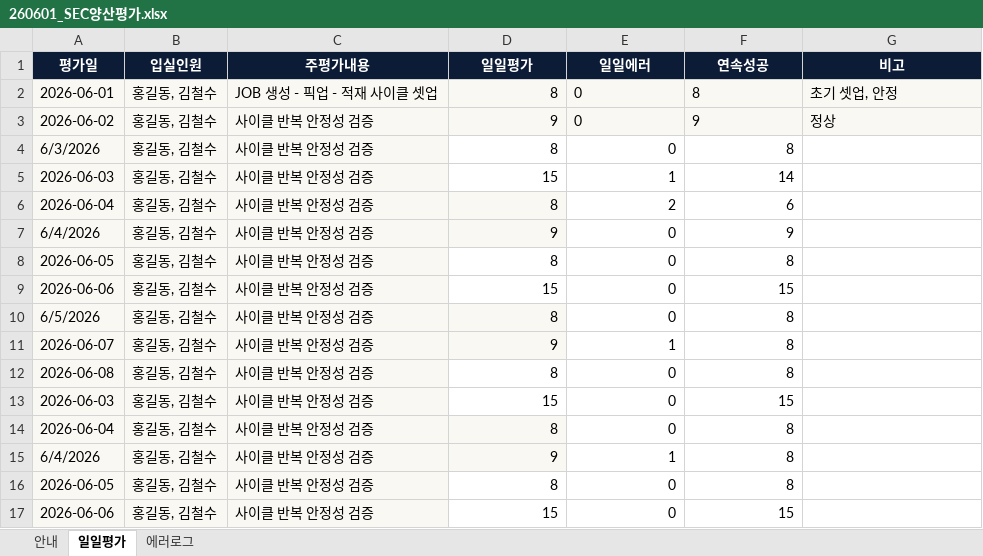
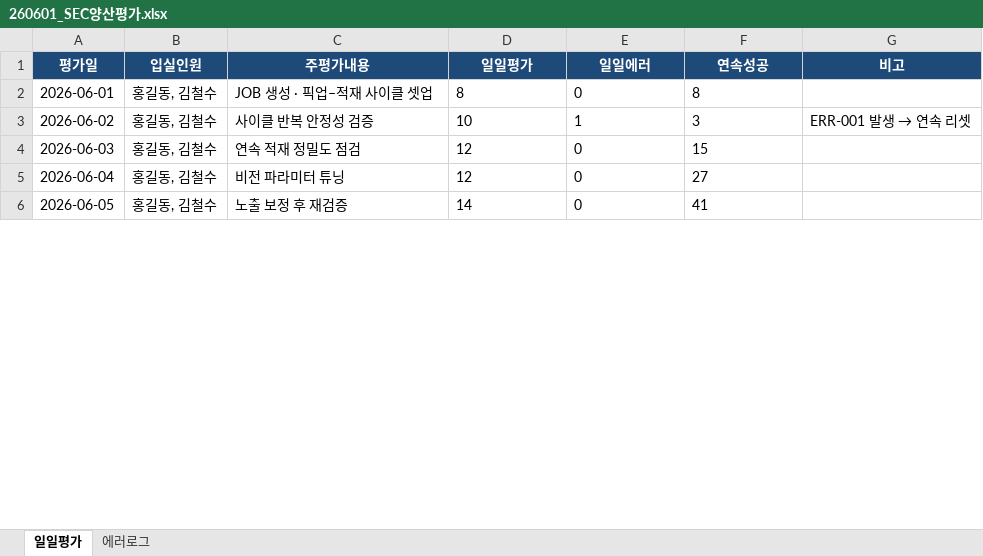
Before and after one commit to hdy-2382/SEC, an Excel workbook: data/raw/260601_SEC양산평가.xlsx, sheet 일일평가, drawn as a sheet; only a part is shown; values as stored, in another font and other column widths than the file's, no borders; removed rows and columns are numbered as before the commit, all else as after; the diff covers the shown part only; the diff names each change by its address in the sheet, - before the commit and + after, or states it on an @@ line.

```diff
--- a/data/raw/260601_SEC양산평가.xlsx (sheet 일일평가)
+++ b/data/raw/260601_SEC양산평가.xlsx (sheet 일일평가)
-sheet tab: 안내
-A1:G1 fill: #0C1B36
+A1:G1 fill: #1E4A7A
-A2:G3 fill: #FAF8F2
+A2:G3 fill: none
-C2 (주평가내용): JOB 생성 - 픽업 - 적재 사이클 셋업
+C2 (주평가내용): JOB 생성 · 픽업–적재 사이클 셋업
-D2:D3 alignment: right
+D2:D3 alignment: left
-G2 (비고): 초기 셋업, 안정
+G2 (비고): (empty)
-D3 (일일평가): 9
+D3 (일일평가): 10
-E3 (일일에러): 0
+E3 (일일에러): 1
-F3 (연속성공): 9
+F3 (연속성공): 3
@@ G3 (비고): 정상 → ERR-001 발생 → 연속 리셋 @@
-row 4: 6/3/2026 | 홍길동, 김철수 | 사이클 반복 안정성 검증 | 8 | 0 | 8
-row 5: 2026-06-03 | 홍길동, 김철수 | 사이클 반복 안정성 검증 | 15 | 1 | 14
-row 6: 2026-06-04 | 홍길동, 김철수 | 사이클 반복 안정성 검증 | 8 | 2 | 6
-row 7: 6/4/2026 | 홍길동, 김철수 | 사이클 반복 안정성 검증 | 9 | 0 | 9
-row 8: 2026-06-05 | 홍길동, 김철수 | 사이클 반복 안정성 검증 | 8 | 0 | 8
-row 9: 2026-06-06 | 홍길동, 김철수 | 사이클 반복 안정성 검증 | 15 | 0 | 15
-row 10: 6/5/2026 | 홍길동, 김철수 | 사이클 반복 안정성 검증 | 8 | 0 | 8
-row 11: 2026-06-07 | 홍길동, 김철수 | 사이클 반복 안정성 검증 | 9 | 1 | 8
-row 12: 2026-06-08 | 홍길동, 김철수 | 사이클 반복 안정성 검증 | 8 | 0 | 8
-A4:C4 fill: #FAF8F2
+A4:C4 fill: none
-C4 (주평가내용): 사이클 반복 안정성 검증
+C4 (주평가내용): 연속 적재 정밀도 점검
-D4 (일일평가): 15
+D4 (일일평가): 12
-D4:F5 alignment: right
+D4:F5 alignment: left
-A5:D5 fill: #FAF8F2
+A5:D5 fill: none
-C5 (주평가내용): 사이클 반복 안정성 검증
+C5 (주평가내용): 비전 파라미터 튜닝
-D5 (일일평가): 8
+D5 (일일평가): 12
-F5 (연속성공): 8
+F5 (연속성공): 27
-row 15: 6/4/2026 | 홍길동, 김철수 | 사이클 반복 안정성 검증 | 9 | 1 | 8
-A6:C6 fill: #FAF8F2
+A6:C6 fill: none
-C6 (주평가내용): 사이클 반복 안정성 검증
+C6 (주평가내용): 노출 보정 후 재검증
-D6 (일일평가): 8
+D6 (일일평가): 14
-D6:F6 alignment: right
+D6:F6 alignment: left
-F6 (연속성공): 8
+F6 (연속성공): 41
-row 17: 2026-06-06 | 홍길동, 김철수 | 사이클 반복 안정성 검증 | 15 | 0 | 15
```
Also changed, not shown: 18 added rows, 4 removed rows, 7 edited cells and cell formats elsewhere in this sheet, sheet 에러로그, 14 other files.
